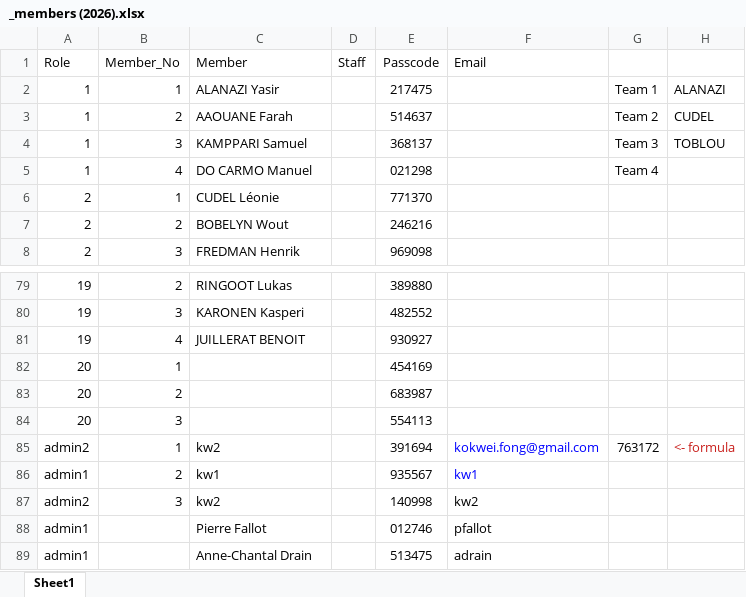
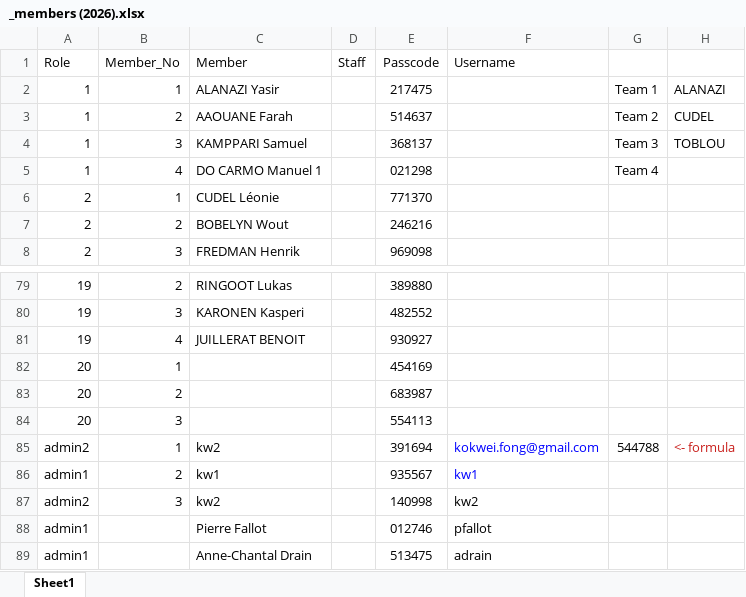
Before and after one commit to kokwei270/k2-data, an Excel workbook: S17/_members (2026).xlsx, sheet Sheet1, drawn as a sheet; only a part is shown, gaps mark what is left out; values as stored, in another font and other column widths than the file's, no borders; the diff names each change by its address in the sheet, - before the commit and + after, or states it on an @@ line.

```diff
--- a/S17/_members (2026).xlsx (sheet Sheet1)
+++ b/S17/_members (2026).xlsx (sheet Sheet1)
-F1: Email
+F1: Username
-C5 (Member): DO CARMO Manuel
+C5 (Member): DO CARMO Manuel 1
-G85: 763172
+G85: 544788
```
Also changed, not shown: S15/_members_s15.xlsx, S16/_members (2025).xlsx, 2 other files.
